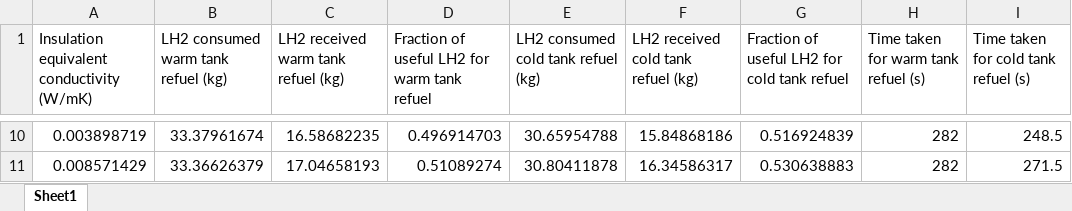
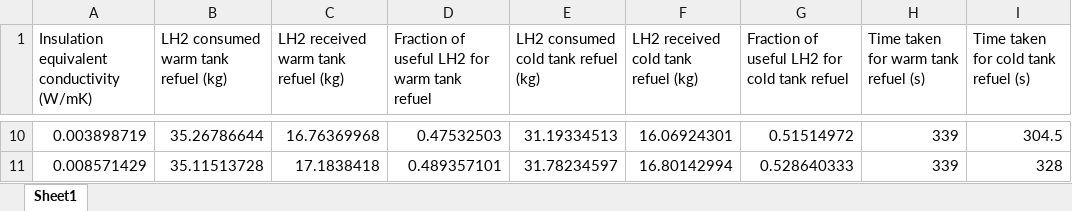
Before and after one commit to xdthegreat/LH2_Refuel_Model, an Excel workbook: Graphs/AC_tank_conductivity_sweep_results.xlsx, sheet Sheet1, drawn as a sheet; only a part is shown, gaps mark what is left out; values as stored, in another font and other column widths than the file's, no borders; the diff covers the shown part only; the diff names each change by its address in the sheet, - before the commit and + after, or states it on an @@ line.

```diff
--- a/Graphs/AC_tank_conductivity_sweep_results.xlsx (sheet Sheet1)
+++ b/Graphs/AC_tank_conductivity_sweep_results.xlsx (sheet Sheet1)
-B10: 33.37961674
+B10: 35.26786644
-C10: 16.58682235
+C10: 16.76369968
-D10: 0.496914703
+D10: 0.47532503
-E10: 30.65954788
+E10: 31.19334513
-F10: 15.84868186
+F10: 16.06924301
-G10: 0.516924839
+G10: 0.51514972
-H10:H11: 282
+H10:H11: 339
-I10: 248.5
+I10: 304.5
-B11: 33.36626379
+B11: 35.11513728
-C11: 17.04658193
+C11: 17.1838418
-D11: 0.51089274
+D11: 0.489357101
-E11: 30.80411878
+E11: 31.78234597
-F11: 16.34586317
+F11: 16.80142994
-G11: 0.530638883
+G11: 0.528640333
-I11: 271.5
+I11: 328
```
Also changed, not shown: 64 edited cells elsewhere in this sheet, Graphs/hose_length_sweep_results.xlsx, Graphs/liqudi_heat_sweep_results.xlsx, 41 other files.
